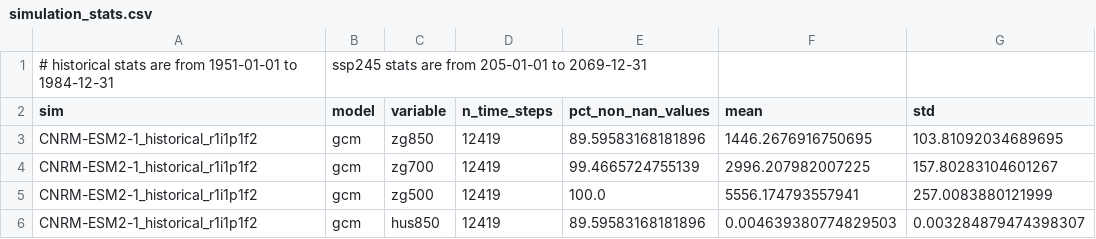
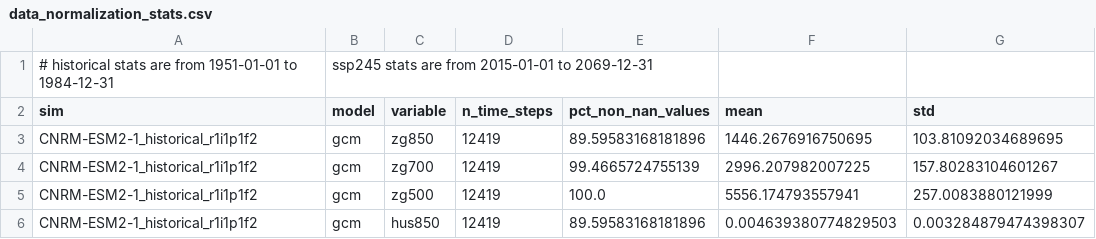
Before and after one commit to Ouranosinc/resoterre, a CSV file: src/resoterre/data/data_normalization_stats.csv (was src/resoterre/data/simulation_stats.csv), drawn as a sheet; only a part is shown; the diff names each change by its address in the sheet, - before the commit and + after, or states it on an @@ line.

Commit message:
Rename data normalization file

```diff
--- a/src/resoterre/data/simulation_stats.csv
+++ b/src/resoterre/data/data_normalization_stats.csv
-B1 (model): …are from 205-01-01 to 2069-12-31
+B1 (model): …are from 2015-01-01 to 2069-12-31
```
Also changed, not shown: 1 other file.
